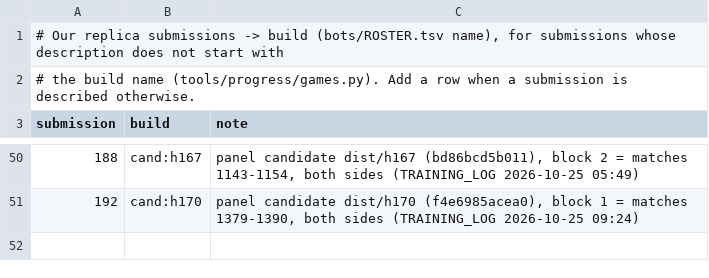
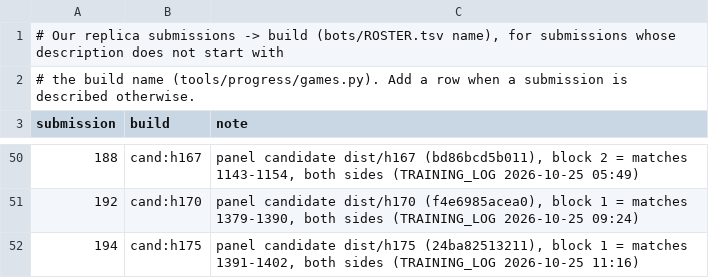
Before and after one commit to terryvanbelle/battlecode19-vibe, a TSV file: tools/progress/submissions.tsv, drawn as a sheet; only a part is shown, gaps mark what is left out; the diff names each change by its address in the sheet, - before the commit and + after, or states it on an @@ line.

```diff
--- a/tools/progress/submissions.tsv
+++ b/tools/progress/submissions.tsv
+row 52: 194 | cand:h175 | panel candidate dist/h175 (24ba82513211), block 1 = matches 1391-1402, both sides (TRAINING_LOG 2026-10-25 11:16)
```
Also changed, not shown: progress/attempts.csv, 4 other files.
